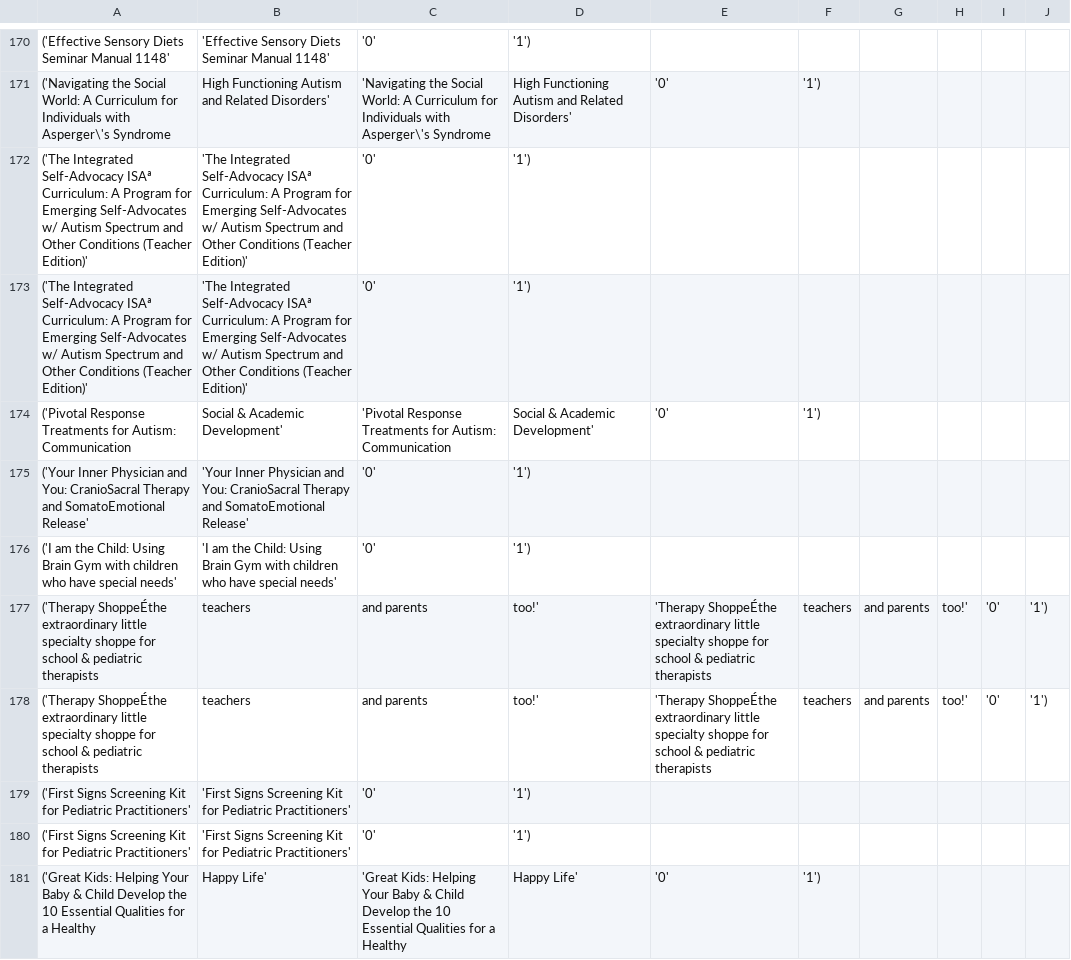
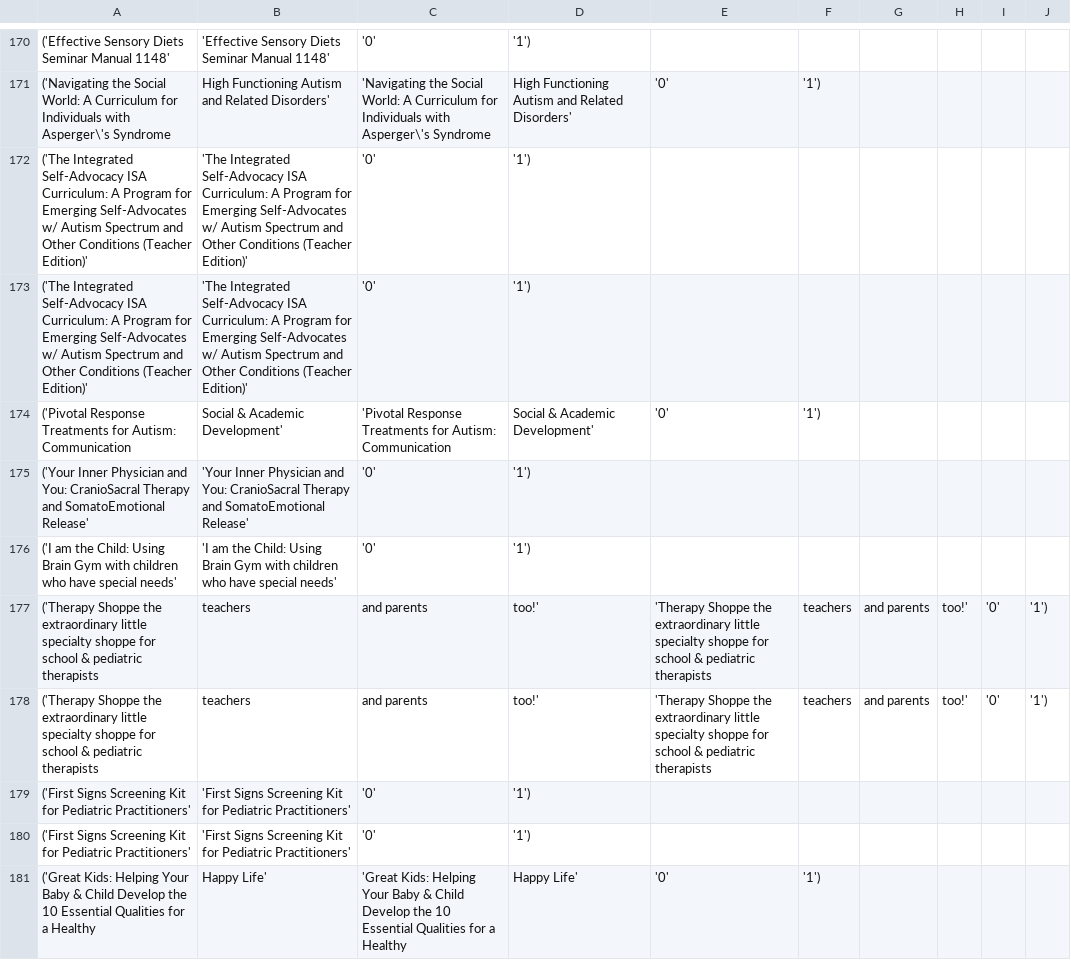
Before and after one commit to rwspicer/ARDA, a CSV file: arda_db/initializeDB1.csv, drawn as a sheet; only a part is shown, gaps mark what is left out; the diff names each change by its address in the sheet, - before the commit and + after, or states it on an @@ line.

```diff
--- a/arda_db/initializeDB1.csv
+++ b/arda_db/initializeDB1.csv
-A172:A173: …Integrated Self-Advocacy ISAª Curriculum: A…
+A172:A173: …Integrated Self-Advocacy ISA Curriculum: A…
-B172:B173: …Integrated Self-Advocacy ISAª Curriculum: A…
+B172:B173: …Integrated Self-Advocacy ISA Curriculum: A…
-A177:A178: ('Therapy ShoppeÉthe extraordinary little…
+A177:A178: ('Therapy Shoppe the extraordinary little…
-E177:E178: 'Therapy ShoppeÉthe extraordinary little…
+E177:E178: 'Therapy Shoppe the extraordinary little…
```
Also changed, not shown: arda_db/initializeDB2.csv.
